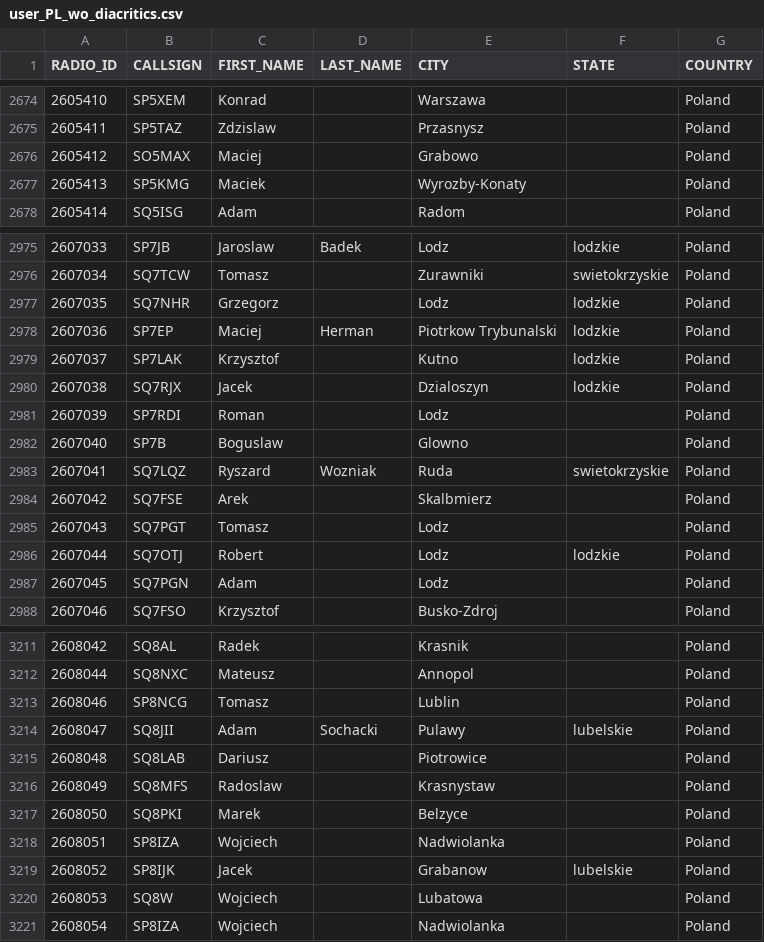
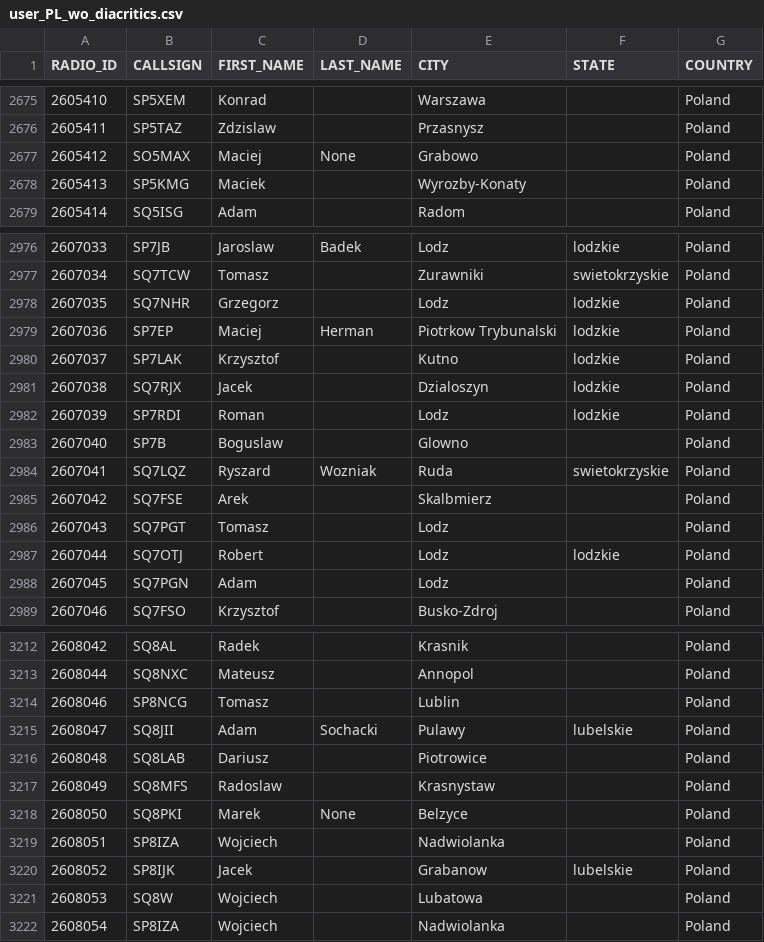
Before and after one commit to walczakkamil/dmr_users, a CSV file: user_PL_wo_diacritics.csv, drawn as a sheet; only a part is shown, gaps mark what is left out; the diff covers the shown part only.

```diff
--- a/user_PL_wo_diacritics.csv
+++ b/user_PL_wo_diacritics.csv
@@ -2675,3 +2676,3 @@ RADIO_ID,CALLSIGN,FIRST_NAME,LAST_NAME,CITY,STATE,COUNTRY
 2605411,SP5TAZ,Zdzislaw,,Przasnysz,,Poland
-2605412,SO5MAX,Maciej,,Grabowo,,Poland
+2605412,SO5MAX,Maciej,None,Grabowo,,Poland
 2605413,SP5KMG,Maciek,,Wyrozby-Konaty,,Poland
@@ -2980,3 +2981,3 @@ RADIO_ID,CALLSIGN,FIRST_NAME,LAST_NAME,CITY,STATE,COUNTRY
 2607038,SQ7RJX,Jacek,,Dzialoszyn,lodzkie,Poland
-2607039,SP7RDI,Roman,,Lodz,,Poland
+2607039,SP7RDI,Roman,,Lodz,lodzkie,Poland
 2607040,SP7B,Boguslaw,,Glowno,,Poland
@@ -3216,3 +3217,3 @@ RADIO_ID,CALLSIGN,FIRST_NAME,LAST_NAME,CITY,STATE,COUNTRY
 2608049,SQ8MFS,Radoslaw,,Krasnystaw,,Poland
-2608050,SQ8PKI,Marek,,Belzyce,,Poland
+2608050,SQ8PKI,Marek,None,Belzyce,,Poland
 2608051,SP8IZA,Wojciech,,Nadwiolanka,,Poland
```
Also changed, not shown: 2 added rows, 1 removed row and 8 edited cells elsewhere in this file.
